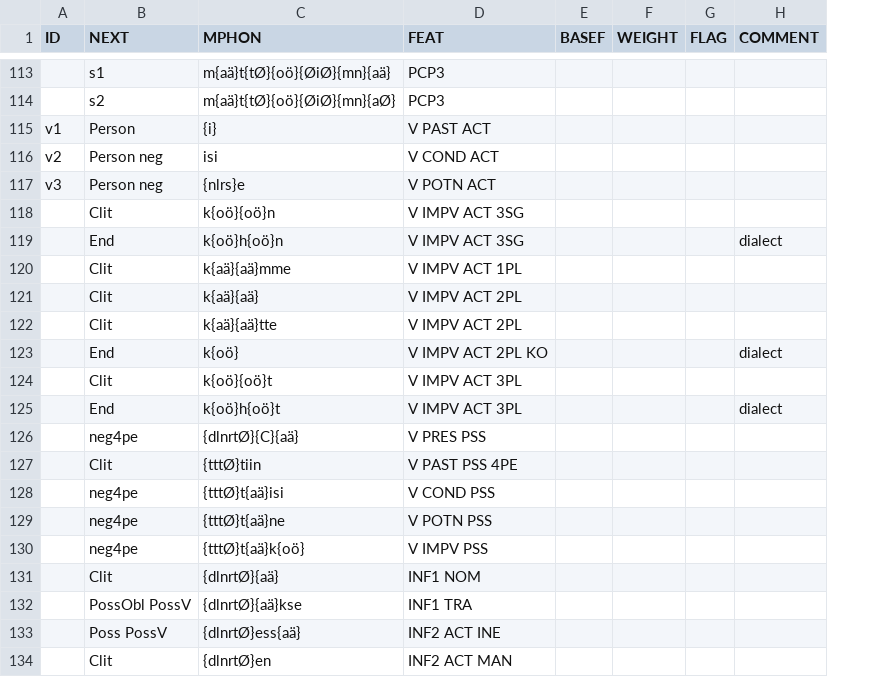
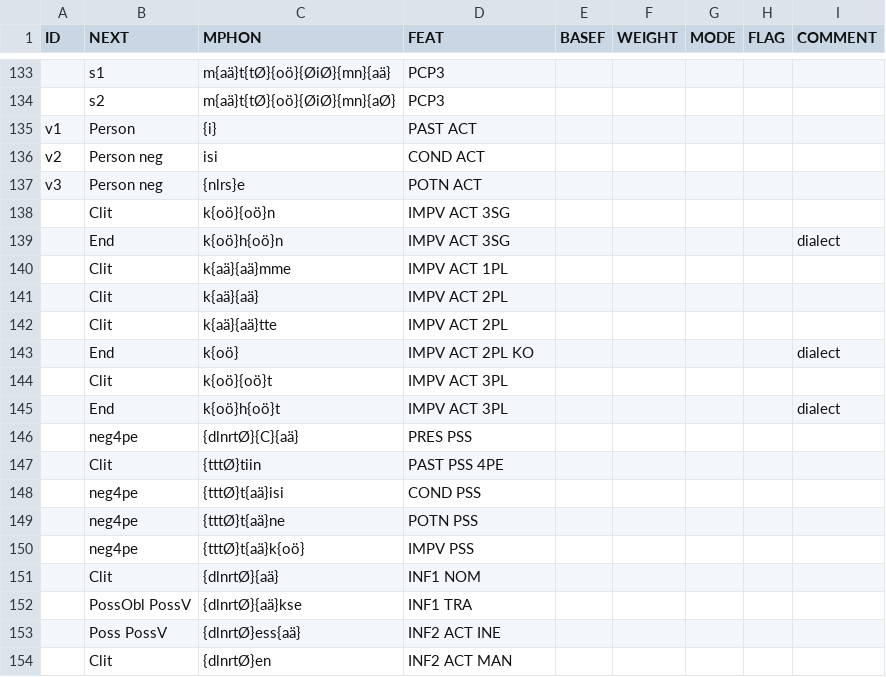
Before and after one commit to CSCfi/Kielipankki-ofitwol, a CSV file: ofitwol/ofi2/ofi-affixes.csv, drawn as a sheet; only a part is shown, gaps mark what is left out; addresses are those after the commit; the diff covers the shown part only; the diff names each change by its address in the sheet, - before the commit and + after, or states it on an @@ line.

```diff
--- a/ofitwol/ofi2/ofi-affixes.csv
+++ b/ofitwol/ofi2/ofi-affixes.csv
+column G (MODE), empty
-D135 (FEAT): V PAST ACT
+D135 (FEAT): PAST ACT
-D136 (FEAT): V COND ACT
+D136 (FEAT): COND ACT
-D137 (FEAT): V POTN ACT
+D137 (FEAT): POTN ACT
-D138:D139 (FEAT): V IMPV ACT 3SG
+D138:D139 (FEAT): IMPV ACT 3SG
-D140 (FEAT): V IMPV ACT 1PL
+D140 (FEAT): IMPV ACT 1PL
-D141:D142 (FEAT): V IMPV ACT 2PL
+D141:D142 (FEAT): IMPV ACT 2PL
-D143 (FEAT): V IMPV ACT 2PL KO
+D143 (FEAT): IMPV ACT 2PL KO
-D144:D145 (FEAT): V IMPV ACT 3PL
+D144:D145 (FEAT): IMPV ACT 3PL
-D146 (FEAT): V PRES PSS
+D146 (FEAT): PRES PSS
-D147 (FEAT): V PAST PSS 4PE
+D147 (FEAT): PAST PSS 4PE
-D148 (FEAT): V COND PSS
+D148 (FEAT): COND PSS
-D149 (FEAT): V POTN PSS
+D149 (FEAT): POTN PSS
-D150 (FEAT): V IMPV PSS
+D150 (FEAT): IMPV PSS
```
Also changed, not shown: 20 added rows and 11 edited cells elsewhere in this file, 19 other files.
